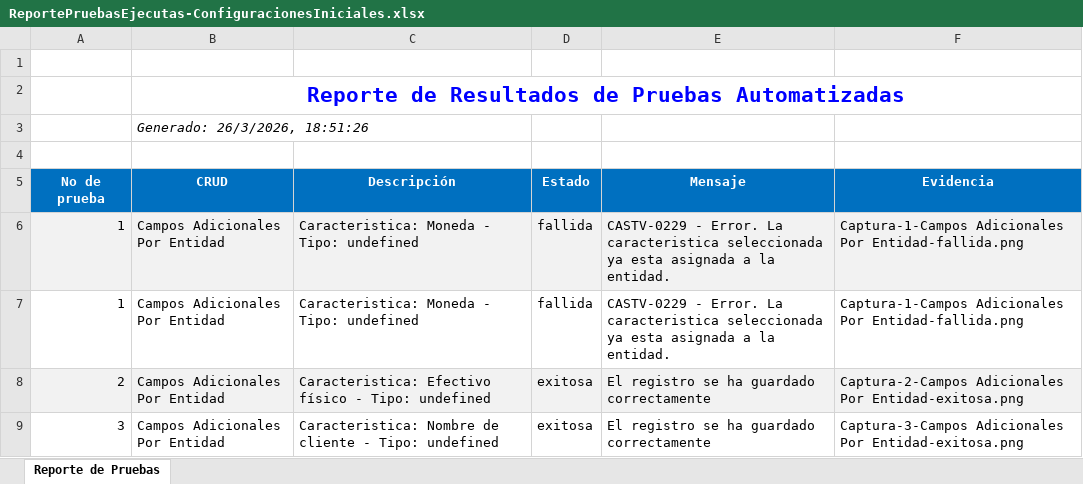
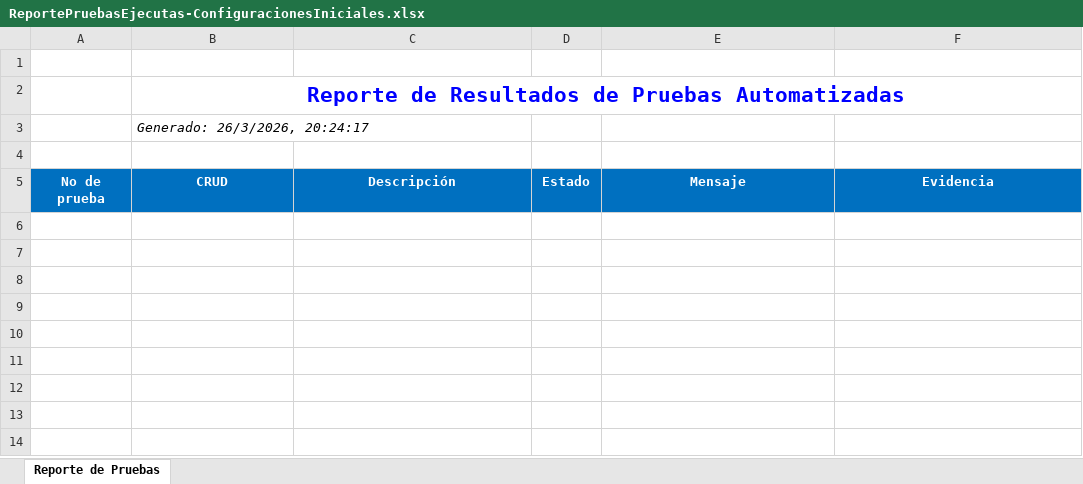
Before and after one commit to RecinosRafael/SpecsView-ConstruccionDeTransacciones, an Excel workbook: ReporteXlsx/ReportePruebasEjecutas-ConfiguracionesIniciales.xlsx, sheet Reporte de Pruebas, drawn as a sheet; values as stored, in another font and other column widths than the file's, no borders; charts and pictures not drawn; the diff names each change by its address in the sheet, - before the commit and + after, or states it on an @@ line.

```diff
--- a/ReporteXlsx/ReportePruebasEjecutas-ConfiguracionesIniciales.xlsx (sheet Reporte de Pruebas)
+++ b/ReporteXlsx/ReportePruebasEjecutas-ConfiguracionesIniciales.xlsx (sheet Reporte de Pruebas)
-B3: Generado: 26/3/2026, 18:51:26
+B3: Generado: 26/3/2026, 20:24:17
-row 6: 1 | Campos Adicionales Por Entidad | Caracteristica: Moneda - Tipo: undefined | fallida | CASTV-0229 - Error. La caracteristica seleccionada ya esta asignada a la entidad. | Captura-1-Campos Adicionales Por Entidad-fallida.png
-row 7: 1 | Campos Adicionales Por Entidad | Caracteristica: Moneda - Tipo: undefined | fallida | CASTV-0229 - Error. La caracteristica seleccionada ya esta asignada a la entidad. | Captura-1-Campos Adicionales Por Entidad-fallida.png
-row 8: 2 | Campos Adicionales Por Entidad | Caracteristica: Efectivo físico - Tipo: undefined | exitosa | El registro se ha guardado correctamente | Captura-2-Campos Adicionales Por Entidad-exitosa.png
-row 9: 3 | Campos Adicionales Por Entidad | Caracteristica: Nombre de cliente - Tipo: undefined | exitosa | El registro se ha guardado correctamente | Captura-3-Campos Adicionales Por Entidad-exitosa.png
```
Also changed, not shown: 8 other files.
